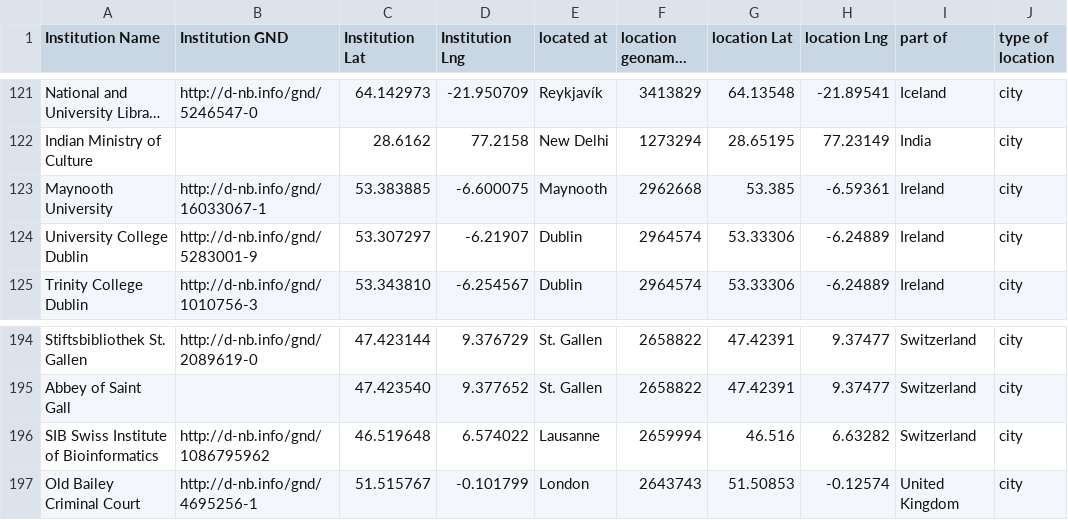
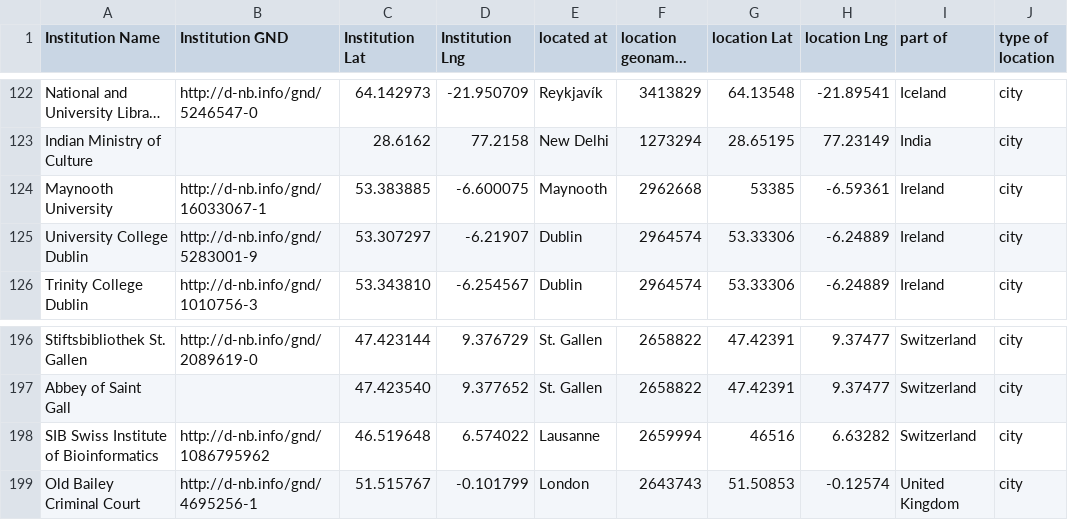
Before and after one commit to gfranzini/digEds_cat, a CSV file: institutions_places_enriched.csv, drawn as a sheet; only a part is shown, gaps mark what is left out; long unchanged cells end in …; addresses are those after the commit; the diff covers the shown part only; the diff names each change by its address in the sheet, - before the commit and + after, or states it on an @@ line.

```diff
--- a/institutions_places_enriched.csv
+++ b/institutions_places_enriched.csv
-G124 (location Lat): 53.385
+G124 (location Lat): 53385
-G198 (location Lat): 46.516
+G198 (location Lat): 46516
```
Also changed, not shown: 2 added rows and 4 edited cells elsewhere in this file.
